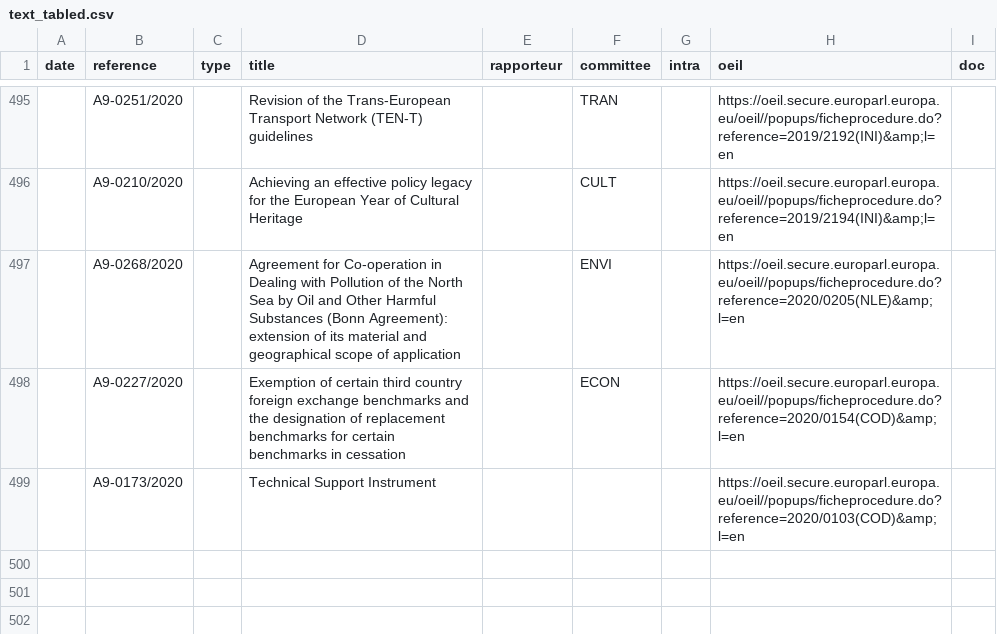
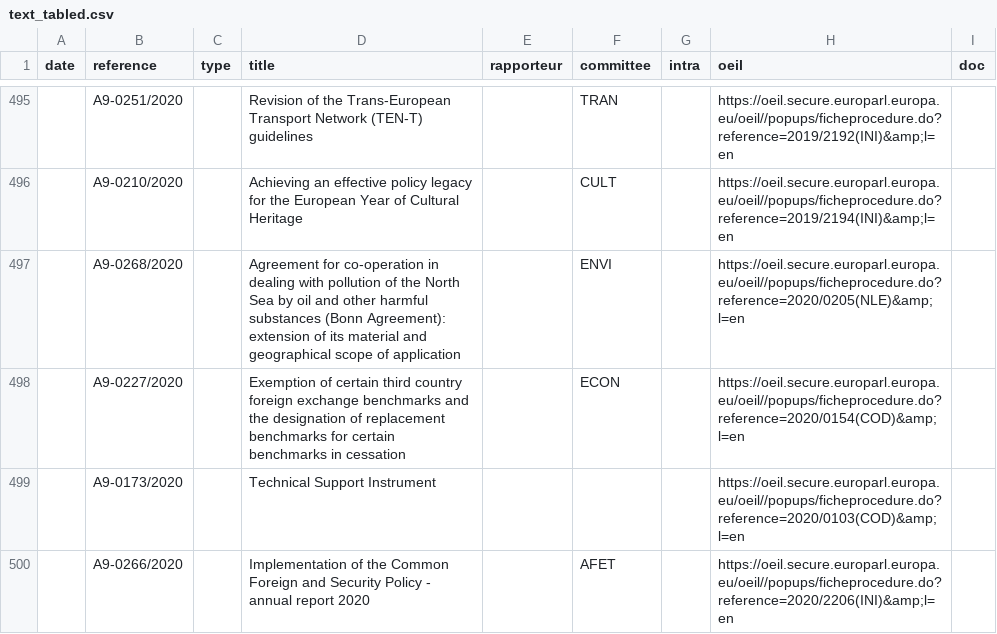
Before and after one commit to TechToThePeople/parlparse, a CSV file: data/text_tabled.csv, drawn as a sheet; only a part is shown, gaps mark what is left out; the diff covers the shown part only.

```diff
--- a/data/text_tabled.csv
+++ b/data/text_tabled.csv
@@ -496,4 +496,5 @@ date,reference,type,title,rapporteur,committee,intra,oeil,doc
 ,A9-0210/2020,,Achieving an effective policy legacy for the European Year of Cultural Heritage,,CULT,,https://oeil.secure.europarl.europa.eu/oeil//popups/ficheprocedure.do?reference=2019/2194(INI)&amp;l=en,
-,A9-0268/2020,,Agreement for Co-operation in Dealing with Pollution of the North Sea by Oil and Other Harmful Substances (Bonn Agreement): extension of its material and geographical scope of application,,ENVI,,https://oeil.secure.europarl.europa.eu/oeil//popups/ficheprocedure.do?reference=2020/0205(NLE)&amp;l=en,
+,A9-0268/2020,,Agreement for co-operation in dealing with pollution of the North Sea by oil and other harmful substances (Bonn Agreement): extension of its material and geographical scope of application,,ENVI,,https://oeil.secure.europarl.europa.eu/oeil//popups/ficheprocedure.do?reference=2020/0205(NLE)&amp;l=en,
 ,A9-0227/2020,,Exemption of certain third country foreign exchange benchmarks and the designation of replacement benchmarks for certain benchmarks in cessation,,ECON,,https://oeil.secure.europarl.europa.eu/oeil//popups/ficheprocedure.do?reference=2020/0154(COD)&amp;l=en,
 ,A9-0173/2020,,Technical Support Instrument,,,,https://oeil.secure.europarl.europa.eu/oeil//popups/ficheprocedure.do?reference=2020/0103(COD)&amp;l=en,
+,A9-0266/2020,,Implementation of the Common Foreign and Security Policy - annual report 2020,,AFET,,https://oeil.secure.europarl.europa.eu/oeil//popups/ficheprocedure.do?reference=2020/2206(INI)&amp;l=en,
```
Also changed, not shown: 4 added rows and 14 edited cells elsewhere in this file, data/item_rollcall.csv, 2 other files.
